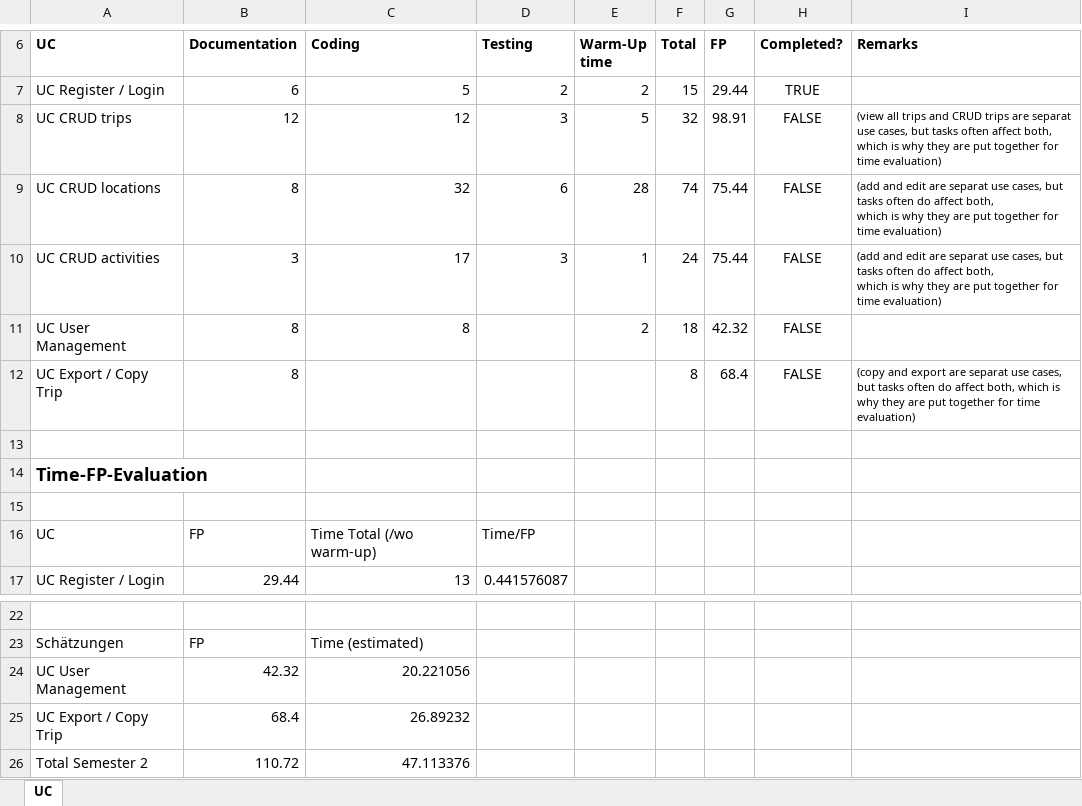
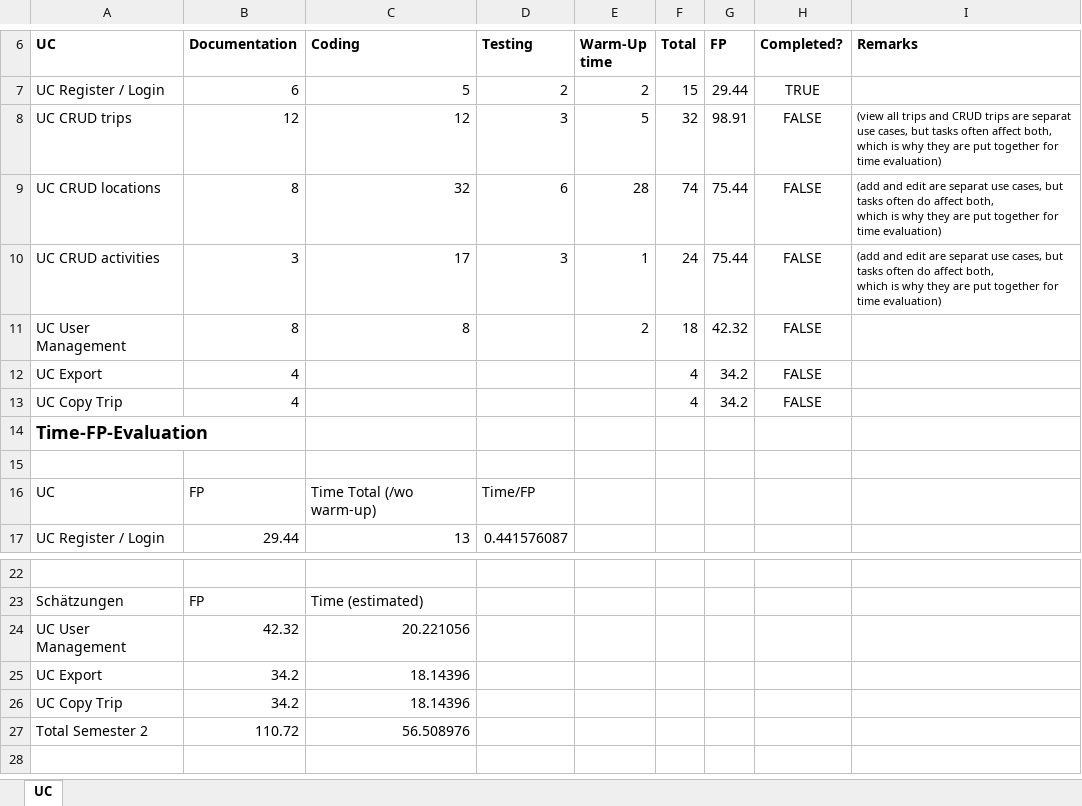
Before and after one commit to Tallround3r/PerfectTime, an Excel workbook: documentation/useCases/TimeEstimationUC.xlsx, sheet UC, drawn as a sheet; only a part is shown, gaps mark what is left out; values as stored, in another font and other column widths than the file's, no borders; charts and pictures and table styles not drawn; removed rows and columns are numbered as before the commit, all else as after; the diff names each change by its address in the sheet, - before the commit and + after, or states it on an @@ line.

Commit message:
Time/FP diagram and calculation added

```diff
--- a/documentation/useCases/TimeEstimationUC.xlsx (sheet UC)
+++ b/documentation/useCases/TimeEstimationUC.xlsx (sheet UC)
-row 12: UC Export / Copy Trip | 8 |  |  |  | 8 | 68.4 | FALSE | (copy and export are separat use cases, but tasks often do affect both, which is why they are put together for time evaluation)
-row 12: (empty)
+row 12: UC Export | 4 |  |  |  | 4 | 34.2 | FALSE
+row 13: UC Copy Trip | 4 |  |  |  | 4 | 34.2 | FALSE
-row 25: UC Export / Copy Trip | 68.4 | 26.89232
+row 25: UC Export | 34.2 | 18.14396
+row 26: UC Copy Trip | 34.2 | 18.14396
-C27 (Coding): 47.113376
+C27 (Coding): 56.508976
```
Also changed, not shown: formulas that keep their value, charts or pictures.
